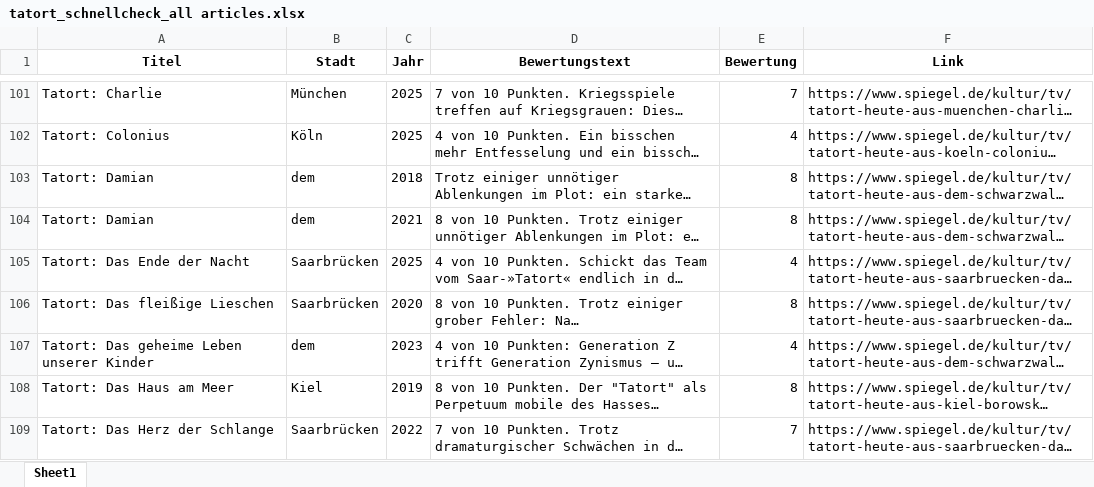
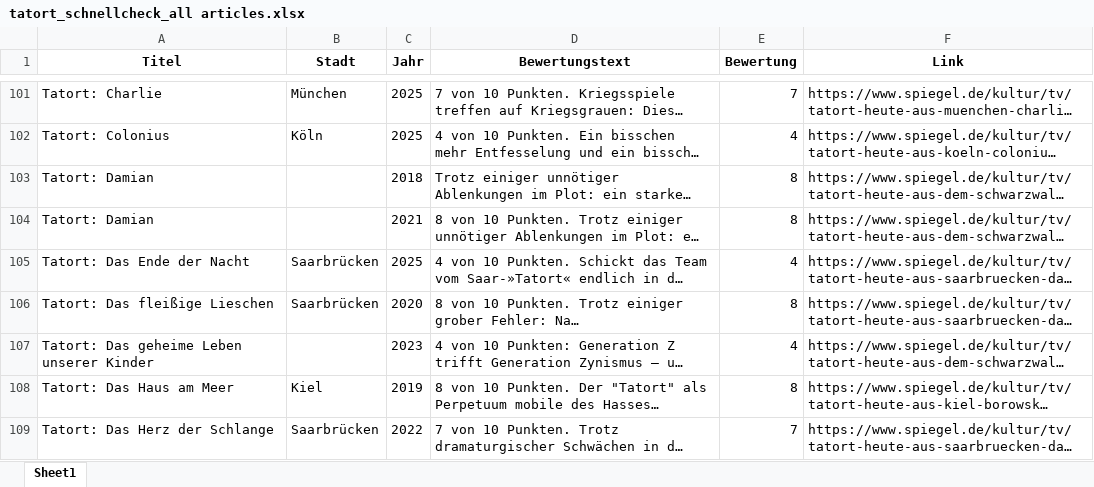
Before and after one commit to Karlheina/tatort_schnellcheck, an Excel workbook: Sicherung/tatort_schnellcheck_all articles.xlsx, sheet Sheet1, drawn as a sheet; only a part is shown, gaps mark what is left out; long unchanged cells end in …; values as stored, in another font and other column widths than the file's, no borders; charts and pictures not drawn; the diff covers the shown part only; the diff names each change by its address in the sheet, - before the commit and + after, or states it on an @@ line.

```diff
--- a/Sicherung/tatort_schnellcheck_all articles.xlsx (sheet Sheet1)
+++ b/Sicherung/tatort_schnellcheck_all articles.xlsx (sheet Sheet1)
-B103:B104 (Stadt): dem
+B103:B104 (Stadt): (empty)
-B107 (Stadt): dem
+B107 (Stadt): (empty)
```
Also changed, not shown: 22 edited cells elsewhere in this sheet, tatort_schnellcheck_all articles.xlsx, 7 other files.
